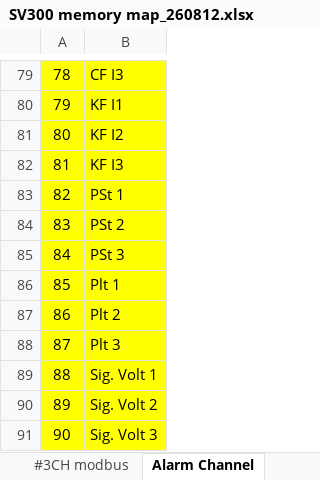
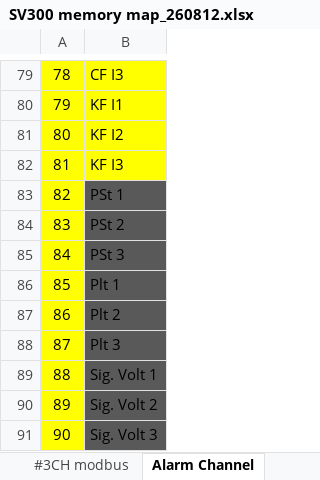
Before and after one commit to ntek-jskim/SV300, an Excel workbook: memorymap/SV300 memory map_260812.xlsx, sheet Alarm Channel, drawn as a sheet; only a part is shown, gaps mark what is left out; values as stored, in another font and other column widths than the file's, no borders; the diff names each change by its address in the sheet, - before the commit and + after, or states it on an @@ line.

```diff
--- a/memorymap/SV300 memory map_260812.xlsx (sheet Alarm Channel)
+++ b/memorymap/SV300 memory map_260812.xlsx (sheet Alarm Channel)
-B83:B91 fill: #FFFF00
+B83:B91 fill: #595959
```
Also changed, not shown: sheet #1CH modbus.
